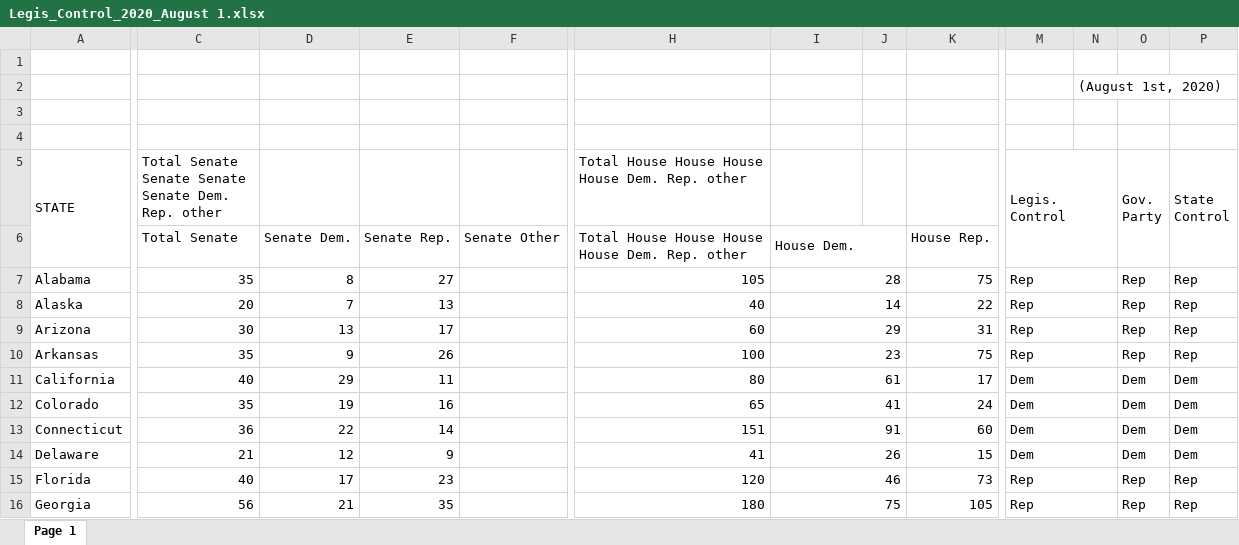
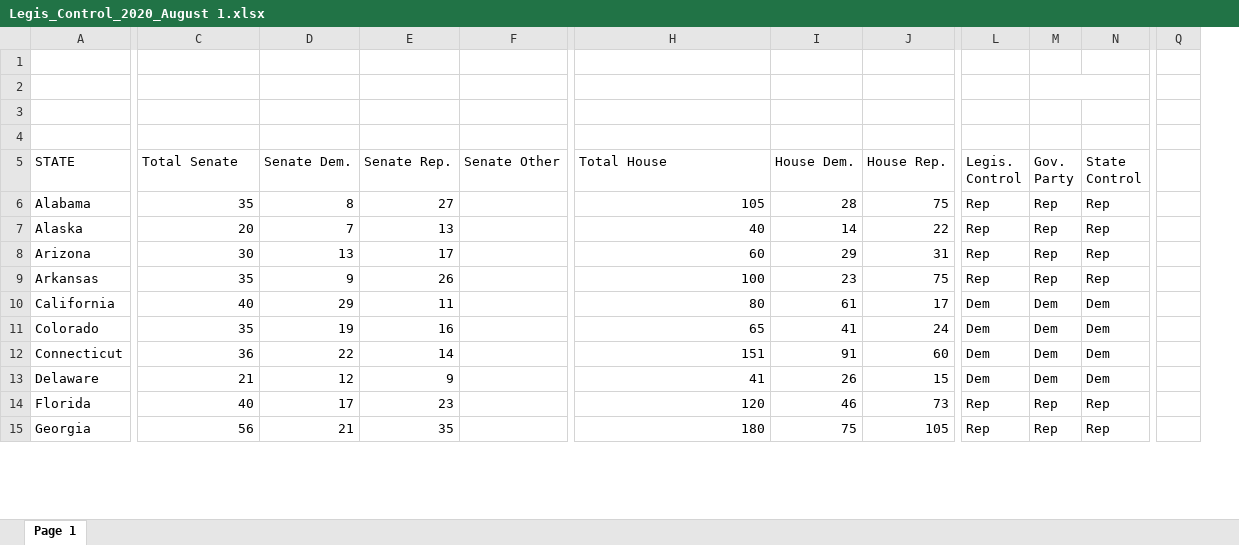
Before and after one commit to Sophie1142/HCDAG, an Excel workbook: Legis_Control_2020_August 1.xlsx, sheet Page 1, drawn as a sheet; only a part is shown, gaps mark what is left out; values as stored, in another font and other column widths than the file's, no cell formats; removed rows and columns are numbered as before the commit, all else as after; rows hold the shown columns only; ↵ is a line break in a cell; the diff covers the shown part only; the diff names each change by its address in the sheet, - before the commit and + after, or states it on an @@ line.

Commit message:
updated covid data in Excel

```diff
--- a/Legis_Control_2020_August 1.xlsx (sheet Page 1)
+++ b/Legis_Control_2020_August 1.xlsx (sheet Page 1)
-column J, empty
-column N, row 2: (August 1st, 2020)
+column Q, empty
+M2:N2 merged
-A5:A6 merged
-C5: Total Senate Senate Senate ↵ Senate Dem. Rep. other
+C5: Total Senate
-D5: (empty)
+D5: Senate Dem.
-E5: (empty)
+E5: Senate Rep.
-F5: (empty)
+F5: Senate Other
-H5: Total House House House ↵ House Dem. Rep. other
+H5: Total House
-I5: (empty)
+I5: House Dem.
-J5: (empty)
+J5: House Rep.
-M5:N6 merged
-O5:O6 merged
-P5:P6 merged
-row 6:  | Total Senate | Senate Dem. | Senate Rep. | Senate Other | Total House House House ↵ House Dem. Rep. other | House Dem. |  | House Rep.
-I7:J7 merged
-M7:N7 merged
-I8:J8 merged
-M8:N8 merged
-I9:J9 merged
-M9:N9 merged
-I10:J10 merged
-M10:N10 merged
-I11:J11 merged
-M11:N11 merged
-I12:J12 merged
-M12:N12 merged
-I13:J13 merged
-M13:N13 merged
-I14:J14 merged
-M14:N14 merged
-I15:J15 merged
-M15:N15 merged
-I16:J16 merged
-M16:N16 merged
```
Also changed, not shown: 2 added columns, 7 edited cells and merged cells elsewhere in this sheet, cell formats, 4 other files.
